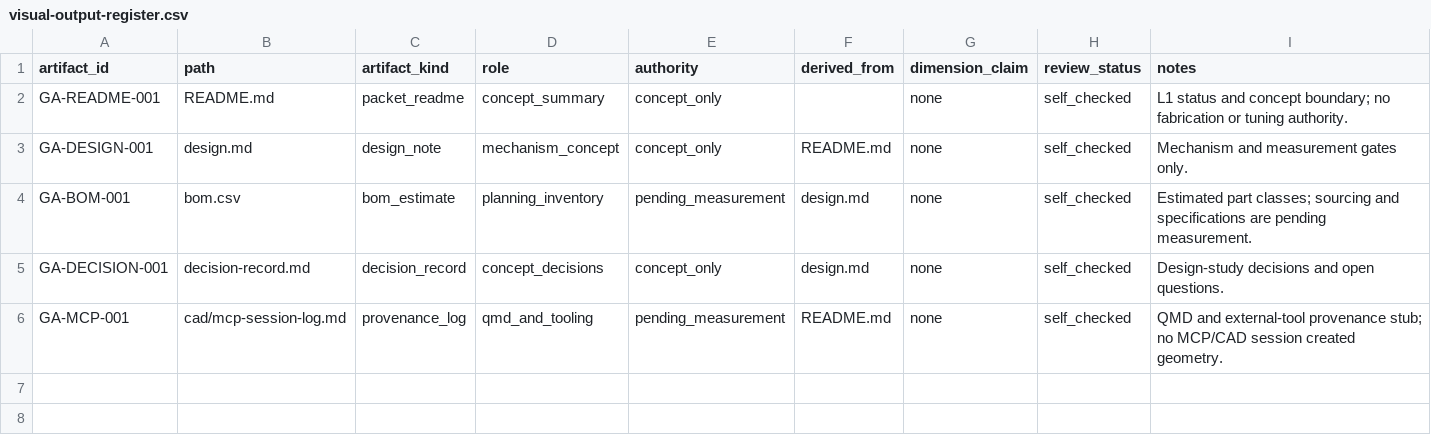
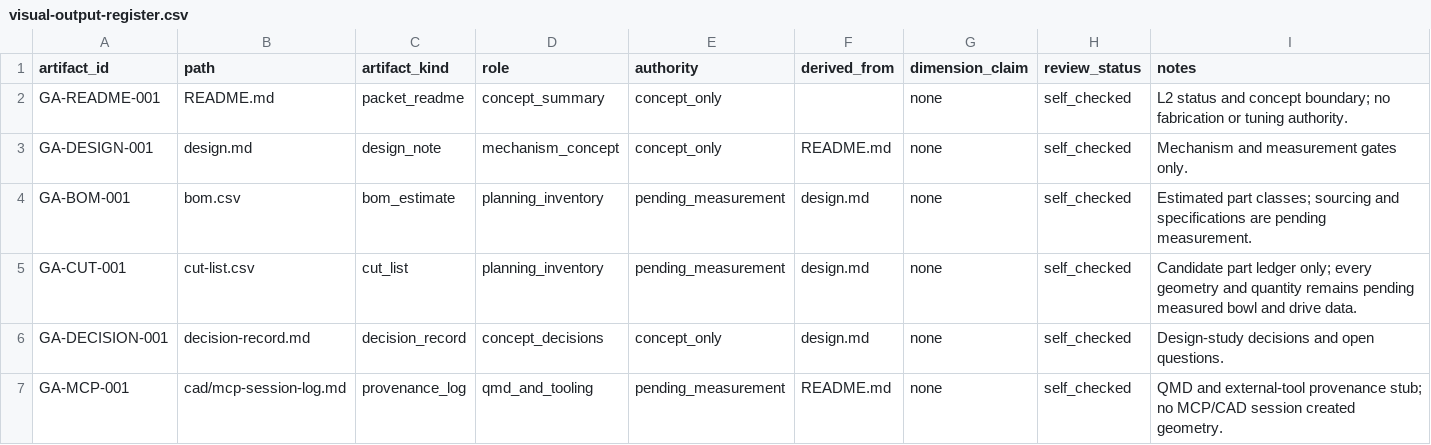
Before and after one commit to tonykoop/glass-armonica, a CSV file: visual-output-register.csv, drawn as a sheet.

```diff
--- a/visual-output-register.csv
+++ b/visual-output-register.csv
@@ -1,5 +1,6 @@
 artifact_id,path,artifact_kind,role,authority,derived_from,dimension_claim,review_status,notes
-GA-README-001,README.md,packet_readme,concept_summary,concept_only,,none,self_checked,"L1 status and concept boundary; no fabrication or tuning authority."
+GA-README-001,README.md,packet_readme,concept_summary,concept_only,,none,self_checked,"L2 status and concept boundary; no fabrication or tuning authority."
 GA-DESIGN-001,design.md,design_note,mechanism_concept,concept_only,README.md,none,self_checked,"Mechanism and measurement gates only."
 GA-BOM-001,bom.csv,bom_estimate,planning_inventory,pending_measurement,design.md,none,self_checked,"Estimated part classes; sourcing and specifications are pending measurement."
+GA-CUT-001,cut-list.csv,cut_list,planning_inventory,pending_measurement,design.md,none,self_checked,"Candidate part ledger only; every geometry and quantity remains pending measured bowl and drive data."
 GA-DECISION-001,decision-record.md,decision_record,concept_decisions,concept_only,design.md,none,self_checked,"Design-study decisions and open questions."
```
Also changed, not shown: bom.csv, 4 other files.
